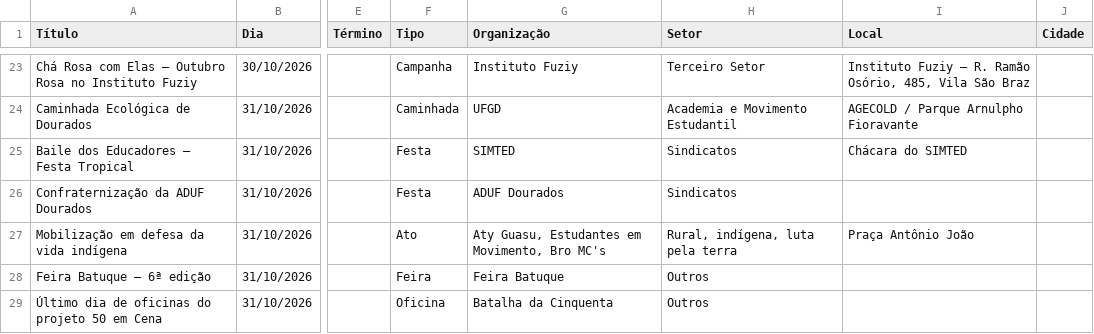
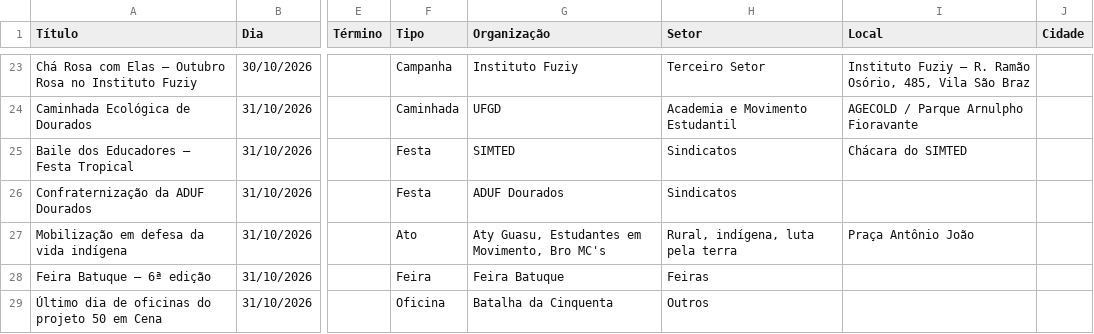
Before and after one commit to luizcarlos1405/nos, a CSV file: data/agenda/2026-10.csv, drawn as a sheet; only a part is shown, gaps mark what is left out; the diff names each change by its address in the sheet, - before the commit and + after, or states it on an @@ line.

Commit message:
Feiras: a ninth group of organizations, in violeta
The team's call: the fairs leave Outros for a group of their own, with
its chip, its dot and its colour (#6E5FE1 by day, #8C7AFF at night,
picked with the dataviz palette validator to stay apart from the other
eight and from urucum, and to clear 3:1 on the grounds and the cards).
The eight fair pages of pages.json and their five agenda rows move to
Feiras; the home lists it, and Outros reads 'cultura e capoeira'.

```diff
--- a/data/agenda/2026-10.csv
+++ b/data/agenda/2026-10.csv
-H28 (Setor): Outros
+H28 (Setor): Feiras
```
Also changed, not shown: data/agenda/2026-11.csv, data/agenda/2026-12.csv, 12 other files.
